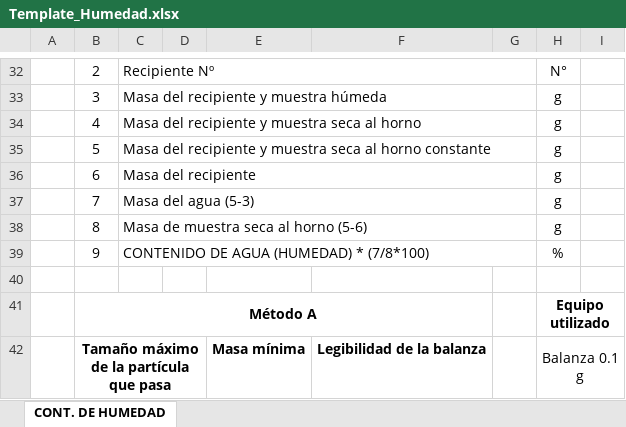
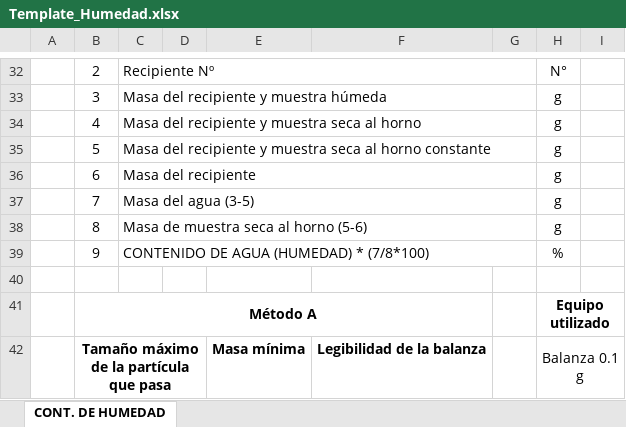
Before and after one commit to keviskibidi33-png/api-geofal-crm, an Excel workbook: app/templates/Template_Humedad.xlsx, sheet CONT. DE HUMEDAD, drawn as a sheet; only a part is shown, gaps mark what is left out; values as stored, in another font and other column widths than the file's, no borders; charts and pictures and conditional formats not drawn; the diff names each change by its address in the sheet, - before the commit and + after, or states it on an @@ line.

Commit message:
fix(humedad): exportar excel sin dropdowns y actualizar template

```diff
--- a/app/templates/Template_Humedad.xlsx (sheet CONT. DE HUMEDAD)
+++ b/app/templates/Template_Humedad.xlsx (sheet CONT. DE HUMEDAD)
-C37: Masa del agua (5-3)
+C37: Masa del agua (3-5)
```
Also changed, not shown: 1 other file.
